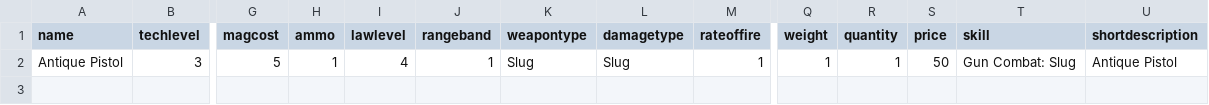
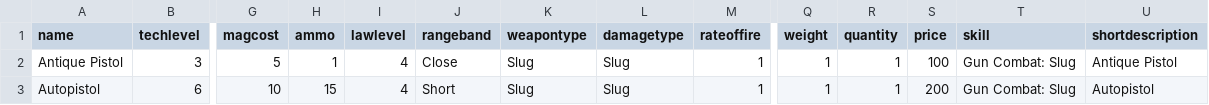
Before and after one commit to swdevlin/foundry-db, a CSV file: input/weapon.csv, drawn as a sheet; only a part is shown, gaps mark what is left out; rows hold the shown columns only; the diff names each change by its address in the sheet, - before the commit and + after, or states it on an @@ line.

Commit message:
tuned rangeband and recoil

```diff
--- a/input/weapon.csv
+++ b/input/weapon.csv
-J2 (rangeband): 1
+J2 (rangeband): Close
-S2 (price): 50
+S2 (price): 100
+row 3: Autopistol | 6 | 10 | 15 | 4 | Short | Slug | Slug | 1 | 1 | 1 | 200 | Gun Combat: Slug | Autopistol
```
Also changed, not shown: 1 other file.
